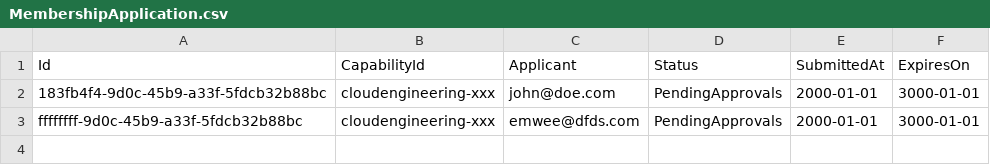
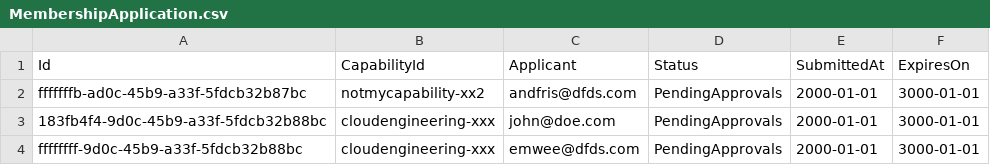
Before and after one commit to dfds/selfservice-api, a CSV file: db/seed/MembershipApplication.csv, drawn as a sheet.

Commit message:
Allow users to list and delete their own membership applications

```diff
--- a/db/seed/MembershipApplication.csv
+++ b/db/seed/MembershipApplication.csv
@@ -1,2 +1,3 @@
 Id;CapabilityId;Applicant;Status;SubmittedAt;ExpiresOn
+fffffffb-ad0c-45b9-a33f-5fdcb32b87bc;notmycapability-xx2;andfris@dfds.com;PendingApprovals;2000-01-01;3000-01-01
 183fb4f4-9d0c-45b9-a33f-5fdcb32b88bc;cloudengineering-xxx;john@doe.com;PendingApprovals;2000-01-01;3000-01-01
```
Also changed, not shown: 7 other files.
